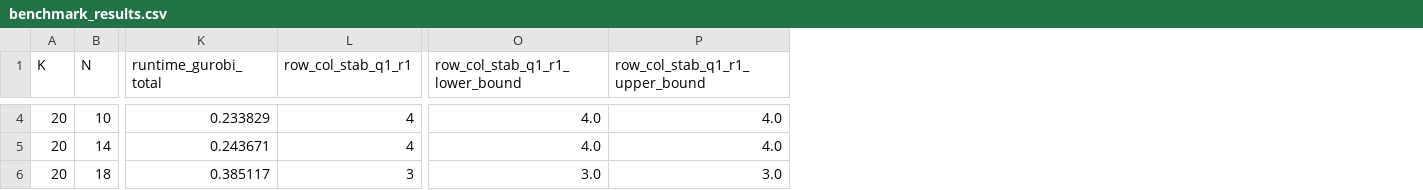
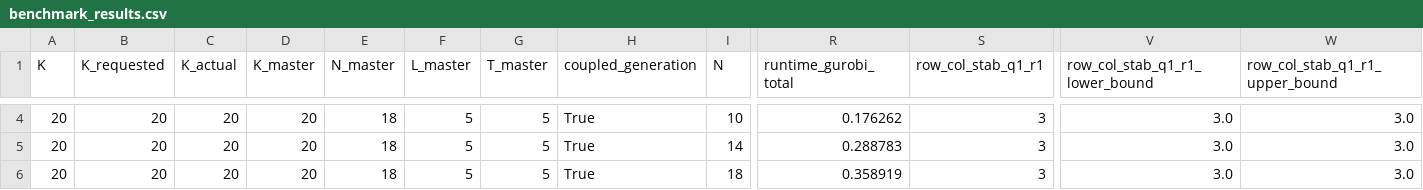
Before and after one commit to SamuelKhoo2003/Provably-Secure-NLG, a CSV file: toy_experiments/outputs/sweep_benchmark/N/results/benchmark_results.csv, drawn as a sheet; only a part is shown, gaps mark what is left out; addresses are those after the commit; the diff covers the shown part only; the diff names each change by its address in the sheet, - before the commit and + after, or states it on an @@ line.

```diff
--- a/toy_experiments/outputs/sweep_benchmark/N/results/benchmark_results.csv
+++ b/toy_experiments/outputs/sweep_benchmark/N/results/benchmark_results.csv
+column B (K_requested), rows 4-6: all 20
+column C (K_actual), rows 4-6: all 20
+column D (K_master), rows 4-6: all 20
+column E (N_master), rows 4-6: all 18
+column F (L_master), rows 4-6: all 5
+column G (T_master), rows 4-6: all 5
+column H (coupled_generation), rows 4-6: all True
-R4 (runtime_gurobi_total): 0.233829
+R4 (runtime_gurobi_total): 0.176262
-S4:S5 (row_col_stab_q1_r1): 4
+S4:S5 (row_col_stab_q1_r1): 3
-V4:V5 (row_col_stab_q1_r1_lower_bound): 4.0
+V4:V5 (row_col_stab_q1_r1_lower_bound): 3.0
-W4:W5 (row_col_stab_q1_r1_upper_bound): 4.0
+W4:W5 (row_col_stab_q1_r1_upper_bound): 3.0
-R5 (runtime_gurobi_total): 0.243671
+R5 (runtime_gurobi_total): 0.288783
-R6 (runtime_gurobi_total): 0.385117
+R6 (runtime_gurobi_total): 0.358919
```
Also changed, not shown: 125 edited cells elsewhere in this file, toy_experiments/outputs/medium/results/benchmark_results.csv, toy_experiments/outputs/sweep_benchmark/K/results/benchmark_results.csv, 50 other files.
